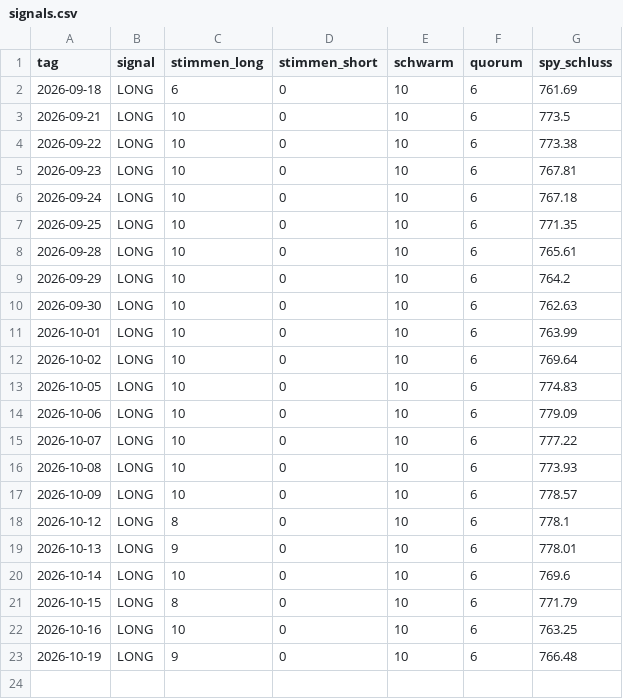
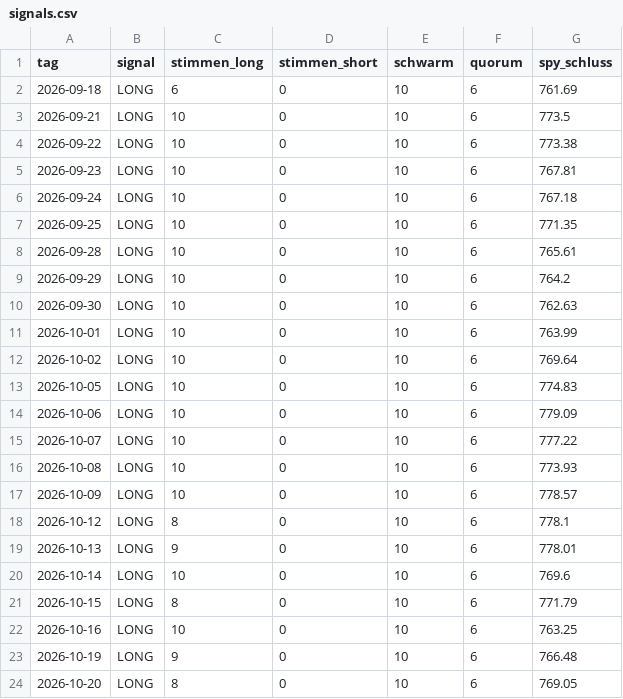
Before and after one commit to Nikros07/Fly-of-Wallstreet, a CSV file: signals.csv, drawn as a sheet; the diff names each change by its address in the sheet, - before the commit and + after, or states it on an @@ line.

```diff
--- a/signals.csv
+++ b/signals.csv
+row 24: 2026-10-20 | LONG | 8 | 0 | 10 | 6 | 769.05
```
